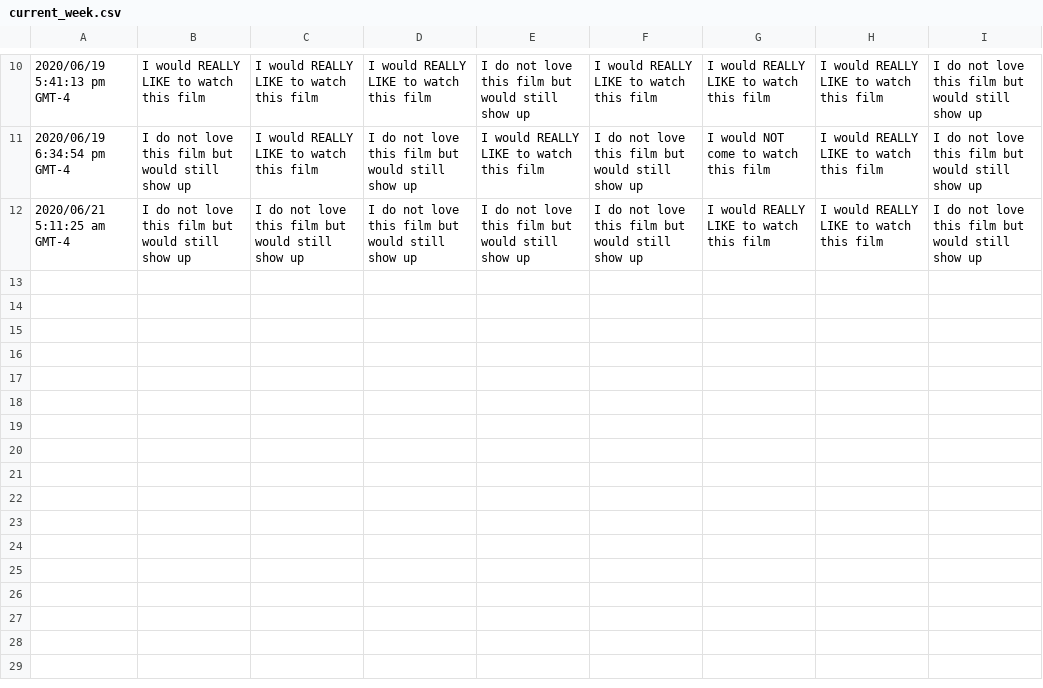
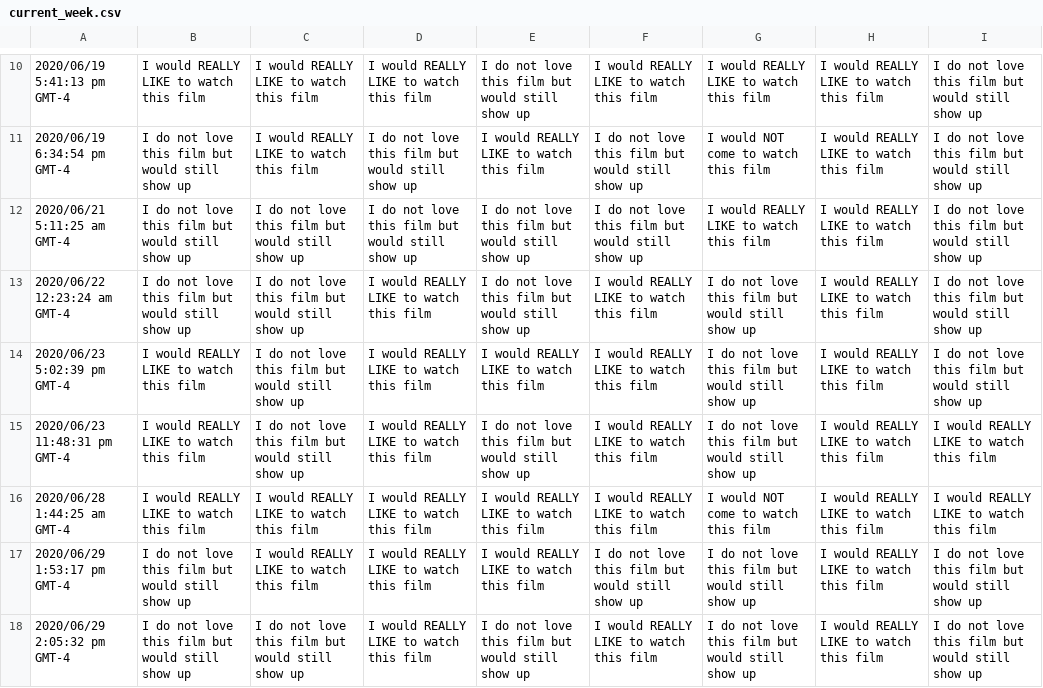
Before and after one commit to JCSzamosi/MovieNight, a CSV file: data/current_week.csv, drawn as a sheet; only a part is shown, gaps mark what is left out.

Commit message:
download June 30 data

```diff
--- a/data/current_week.csv
+++ b/data/current_week.csv
@@ -12 +12,7 @@
 "2020/06/21 5:11:25 am GMT-4","I do not love this film but would still show up","I do not love this film but would still show up","I do not love this film but would still show up","I do not love this film but would still show up","I do not love this film but would still show up","I would REALLY LIKE to watch this film","I would REALLY LIKE to watch this film","I do not love this film but would still show up"
+"2020/06/22 12:23:24 am GMT-4","I do not love this film but would still show up","I do not love this film but would still show up","I would REALLY LIKE to watch this film","I do not love this film but would still show up","I would REALLY LIKE to watch this film","I do not love this film but would still show up","I would REALLY LIKE to watch this film","I do not love this film but would still show up"
+"2020/06/23 5:02:39 pm GMT-4","I would REALLY LIKE to watch this film","I do not love this film but would still show up","I would REALLY LIKE to watch this film","I would REALLY LIKE to watch this film","I would REALLY LIKE to watch this film","I do not love this film but would still show up","I would REALLY LIKE to watch this film","I do not love this film but would still show up"
+"2020/06/23 11:48:31 pm GMT-4","I would REALLY LIKE to watch this film","I do not love this film but would still show up","I would REALLY LIKE to watch this film","I do not love this film but would still show up","I would REALLY LIKE to watch this film","I do not love this film but would still show up","I would REALLY LIKE to watch this film","I would REALLY LIKE to watch this film"
+"2020/06/28 1:44:25 am GMT-4","I would REALLY LIKE to watch this film","I would REALLY LIKE to watch this film","I would REALLY LIKE to watch this film","I would REALLY LIKE to watch this film","I would REALLY LIKE to watch this film","I would NOT come to watch this film","I would REALLY LIKE to watch this film","I would REALLY LIKE to watch this film"
+"2020/06/29 1:53:17 pm GMT-4","I do not love this film but would still show up","I would REALLY LIKE to watch this film","I would REALLY LIKE to watch this film","I would REALLY LIKE to watch this film","I do not love this film but would still show up","I do not love this film but would still show up","I would REALLY LIKE to watch this film","I do not love this film but would still show up"
+"2020/06/29 2:05:32 pm GMT-4","I do not love this film but would still show up","I do not love this film but would still show up","I would REALLY LIKE to watch this film","I do not love this film but would still show up","I would REALLY LIKE to watch this film","I do not love this film but would still show up","I would REALLY LIKE to watch this film","I do not love this film but would still show up"
```
Also changed, not shown: 1 other file.
